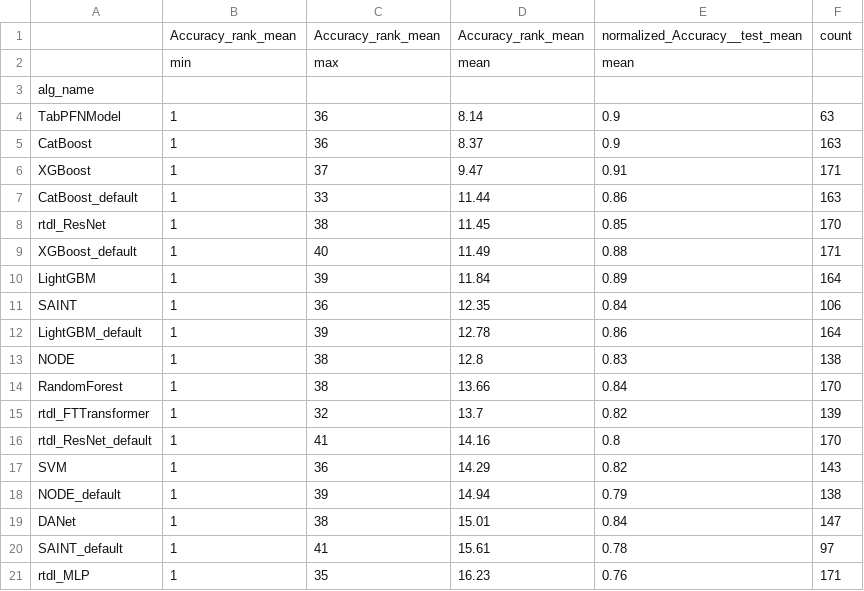
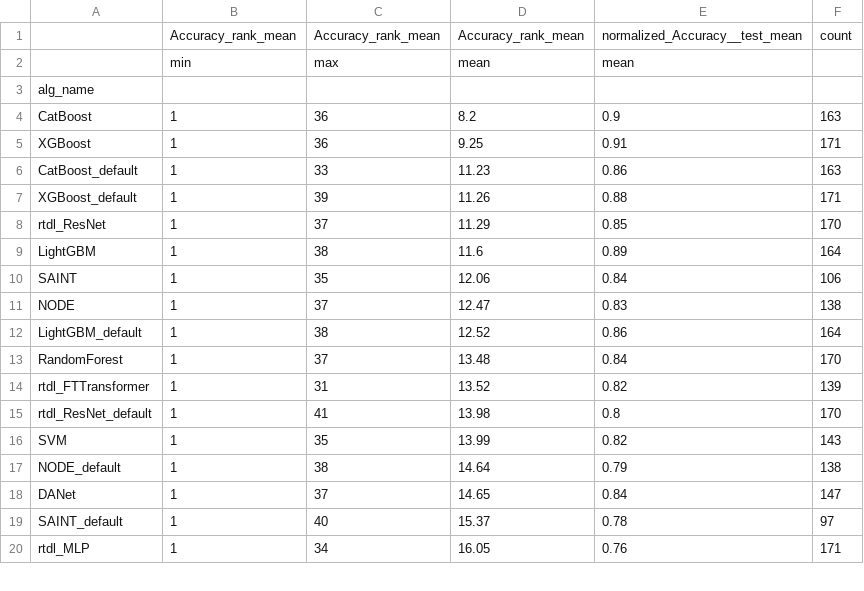
Before and after one commit to naszilla/tabzilla, a CSV file: tabzilla_analysis/results/rank_tables_with_untuned_Accuracy.csv, drawn as a sheet; only a part is shown; the diff covers the shown part only.

```diff
--- a/tabzilla_analysis/results/rank_tables_with_untuned_Accuracy.csv
+++ b/tabzilla_analysis/results/rank_tables_with_untuned_Accuracy.csv
@@ -3,19 +3,18 @@
 alg_name,,,,,
-TabPFNModel,1,36,8.14,0.9,63
-CatBoost,1,36,8.37,0.9,163
-XGBoost,1,37,9.47,0.91,171
-CatBoost_default,1,33,11.44,0.86,163
-rtdl_ResNet,1,38,11.45,0.85,170
-XGBoost_default,1,40,11.49,0.88,171
-LightGBM,1,39,11.84,0.89,164
-SAINT,1,36,12.35,0.84,106
-LightGBM_default,1,39,12.78,0.86,164
-NODE,1,38,12.8,0.83,138
-RandomForest,1,38,13.66,0.84,170
-rtdl_FTTransformer,1,32,13.7,0.82,139
-rtdl_ResNet_default,1,41,14.16,0.8,170
-SVM,1,36,14.29,0.82,143
-NODE_default,1,39,14.94,0.79,138
-DANet,1,38,15.01,0.84,147
-SAINT_default,1,41,15.61,0.78,97
-rtdl_MLP,1,35,16.23,0.76,171
+CatBoost,1,36,8.2,0.9,163
+XGBoost,1,36,9.25,0.91,171
+CatBoost_default,1,33,11.23,0.86,163
+XGBoost_default,1,39,11.26,0.88,171
+rtdl_ResNet,1,37,11.29,0.85,170
+LightGBM,1,38,11.6,0.89,164
+SAINT,1,35,12.06,0.84,106
+NODE,1,37,12.47,0.83,138
+LightGBM_default,1,38,12.52,0.86,164
+RandomForest,1,37,13.48,0.84,170
+rtdl_FTTransformer,1,31,13.52,0.82,139
+rtdl_ResNet_default,1,41,13.98,0.8,170
+SVM,1,35,13.99,0.82,143
+NODE_default,1,38,14.64,0.79,138
+DANet,1,37,14.65,0.84,147
+SAINT_default,1,40,15.37,0.78,97
+rtdl_MLP,1,34,16.05,0.76,171
```
Also changed, not shown: 42 edited cells elsewhere in this file, tabzilla_analysis/results/rank_tables_Accuracy.csv, tabzilla_analysis/results/rank_tables_F1.csv, 15 other files.
